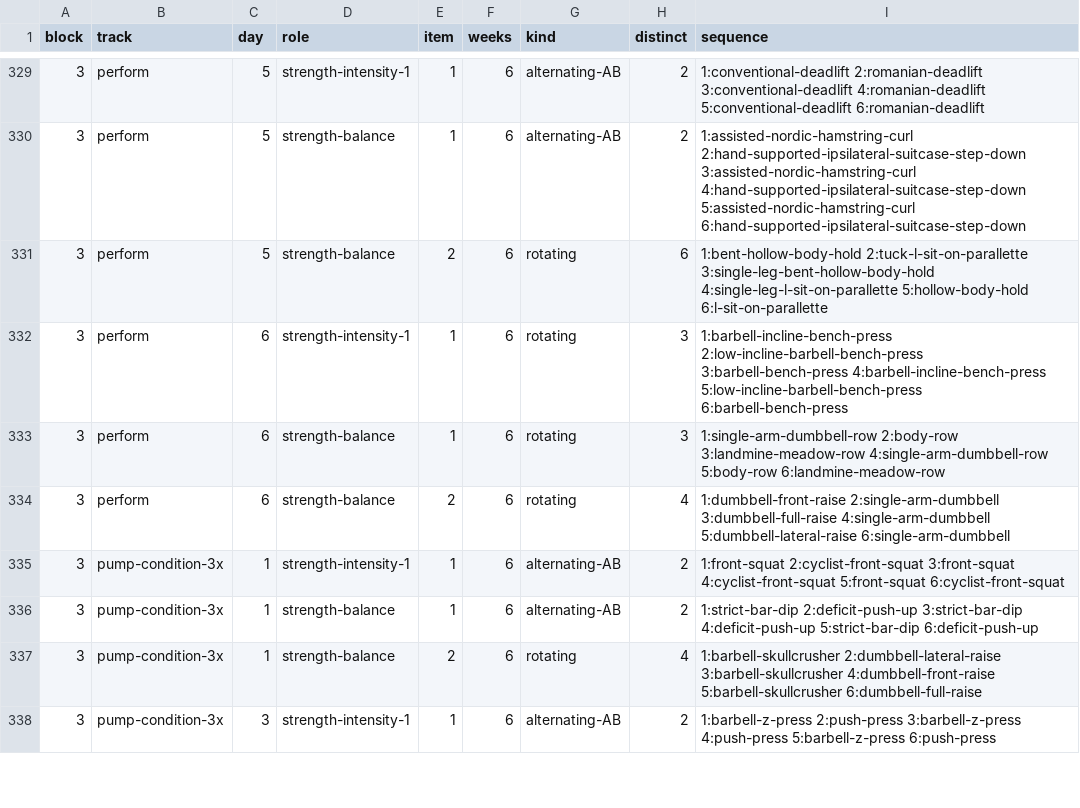
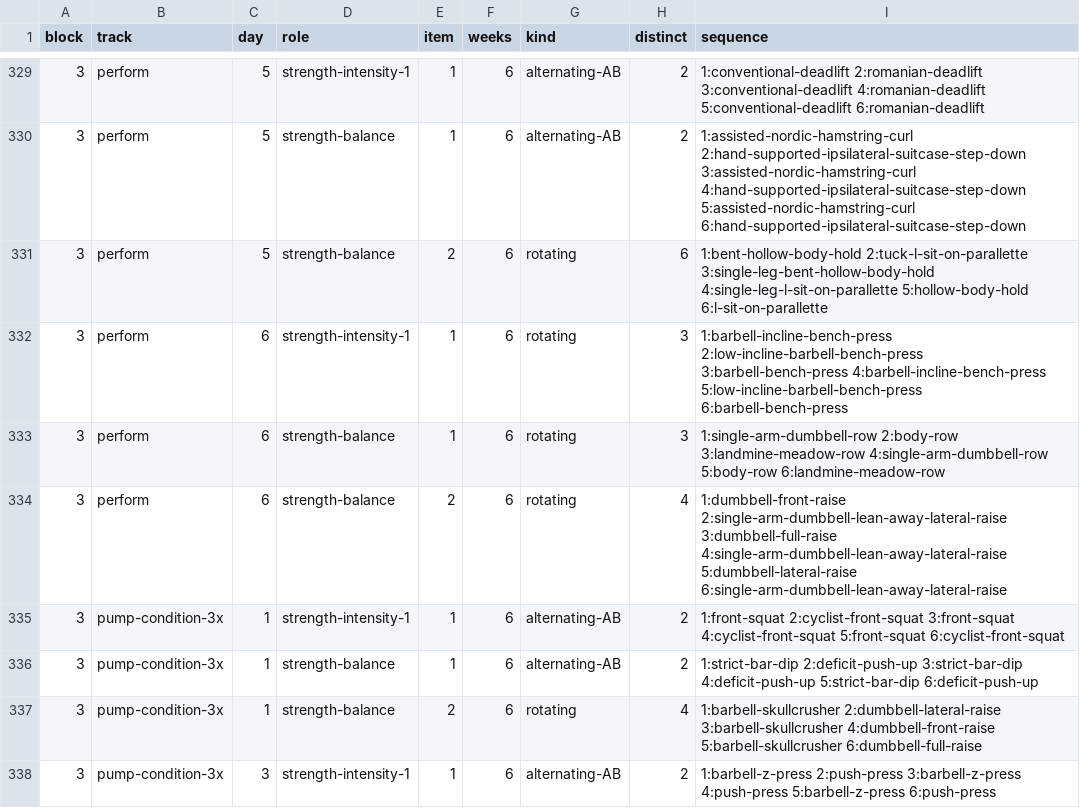
Before and after one commit to diegoavalon/workout, a CSV file: data/reports/analysis/q03-rotation-by-slot.csv, drawn as a sheet; only a part is shown, gaps mark what is left out; the diff covers the shown part only.

```diff
--- a/data/reports/analysis/q03-rotation-by-slot.csv
+++ b/data/reports/analysis/q03-rotation-by-slot.csv
@@ -333,3 +333,3 @@ block,track,day,role,item,weeks,kind,distinct,sequence
 3,perform,6,strength-balance,1,6,rotating,3,1:single-arm-dumbbell-row 2:body-row 3:landmine-meadow-row 4:single-arm-dumbbell-row 5:body-row 6:landmine-meadow-row
-3,perform,6,strength-balance,2,6,rotating,4,1:dumbbell-front-raise 2:single-arm-dumbbell 3:dumbbell-full-raise 4:single-arm-dumbbell 5:dumbbell-lateral-raise 6:single-arm-dumbbell
+3,perform,6,strength-balance,2,6,rotating,4,1:dumbbell-front-raise 2:single-arm-dumbbell-lean-away-lateral-raise 3:dumbbell-full-raise 4:single-arm-dumbbell-lean-away-lateral-raise 5:dumbbell-lateral-raise 6:single-arm-dumbbell-lean-away-lateral-raise
 3,pump-condition-3x,1,strength-intensity-1,1,6,alternating-AB,2,1:front-squat 2:cyclist-front-squat 3:front-squat 4:cyclist-front-squat 5:front-squat 6:cyclist-front-squat
```
Also changed, not shown: 13 edited cells elsewhere in this file, data/reports/analysis/q02-slot-fill.csv, data/reports/analysis/q07-pairings-patterns.csv, 20 other files.
